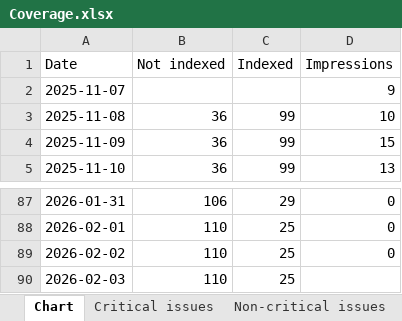
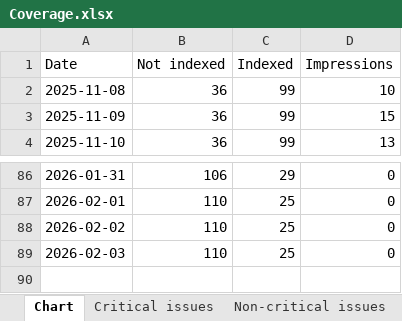
Before and after one commit to HEATLabs/HEAT-Labs-Configs, an Excel workbook: gsc-export-old/Coverage.xlsx, sheet Chart, drawn as a sheet; only a part is shown, gaps mark what is left out; values as stored, in another font and other column widths than the file's, no borders; removed rows and columns are numbered as before the commit, all else as after; the diff names each change by its address in the sheet, - before the commit and + after, or states it on an @@ line.

Commit message:
updated legacy GSC export data

```diff
--- a/gsc-export-old/Coverage.xlsx (sheet Chart)
+++ b/gsc-export-old/Coverage.xlsx (sheet Chart)
-row 2: 2025-11-07 |  |  | 9
-D89 (Impressions): (empty)
+D89 (Impressions): 0
```
Also changed, not shown: gsc-export-old/Video-Indexing.xlsx, 1 other file.
